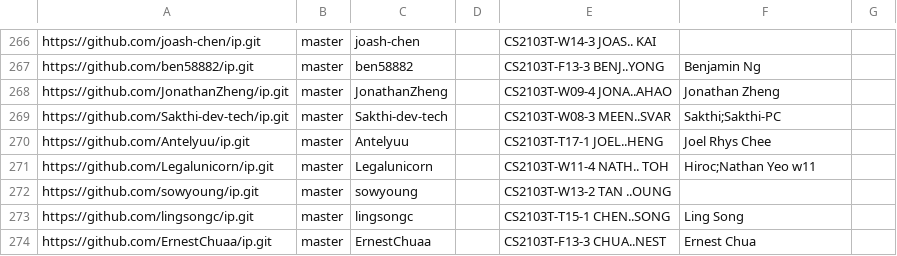
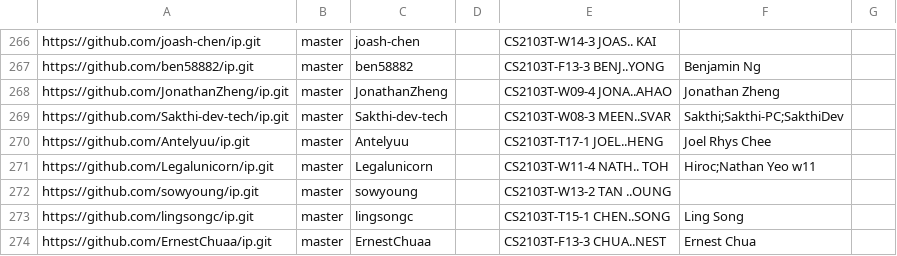
Before and after one commit to NUS-CS2103-AY2627-S1/ip-dashboard, a CSV file: config/author-config.csv, drawn as a sheet; only a part is shown, gaps mark what is left out.

Commit message:
Update configs

```diff
--- a/config/author-config.csv
+++ b/config/author-config.csv
@@ -268,3 +268,3 @@ https://github.com/ben58882/ip.git,master,ben58882,,CS2103T-F13-3 BENJ..YONG,Ben
 https://github.com/JonathanZheng/ip.git,master,JonathanZheng,,CS2103T-W09-4 JONA..AHAO,Jonathan Zheng,
-https://github.com/Sakthi-dev-tech/ip.git,master,Sakthi-dev-tech,,CS2103T-W08-3 MEEN..SVAR,Sakthi;Sakthi-PC,
+https://github.com/Sakthi-dev-tech/ip.git,master,Sakthi-dev-tech,,CS2103T-W08-3 MEEN..SVAR,Sakthi;Sakthi-PC;SakthiDev,
 https://github.com/Antelyuu/ip.git,master,Antelyuu,,CS2103T-T17-1 JOEL..HENG,Joel Rhys Chee,
```
